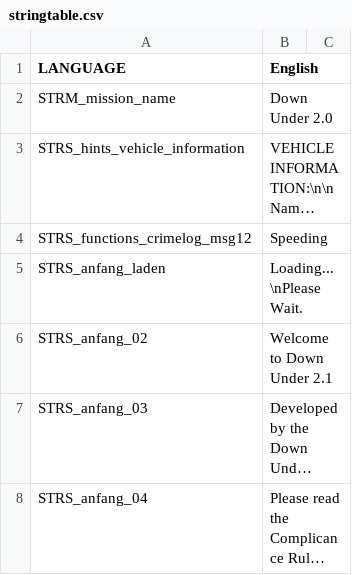
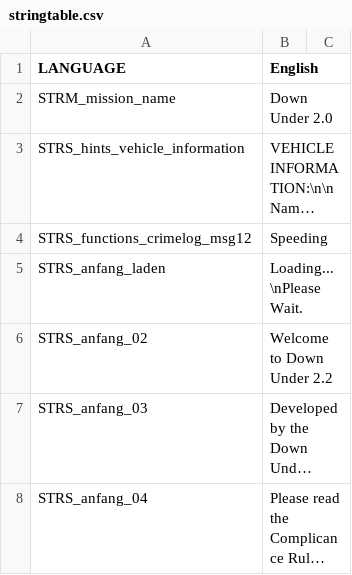
Before and after one commit to WeedMachine/DownUnder-2.0, a CSV file: stringtable.csv, drawn as a sheet; only a part is shown; long unchanged cells end in …; the diff names each change by its address in the sheet, - before the commit and + after, or states it on an @@ line.

```diff
--- a/stringtable.csv
+++ b/stringtable.csv
-B6 (English): Welcome to Down Under 2.1
+B6 (English): Welcome to Down Under 2.2
```
Also changed, not shown: 10 other files.
